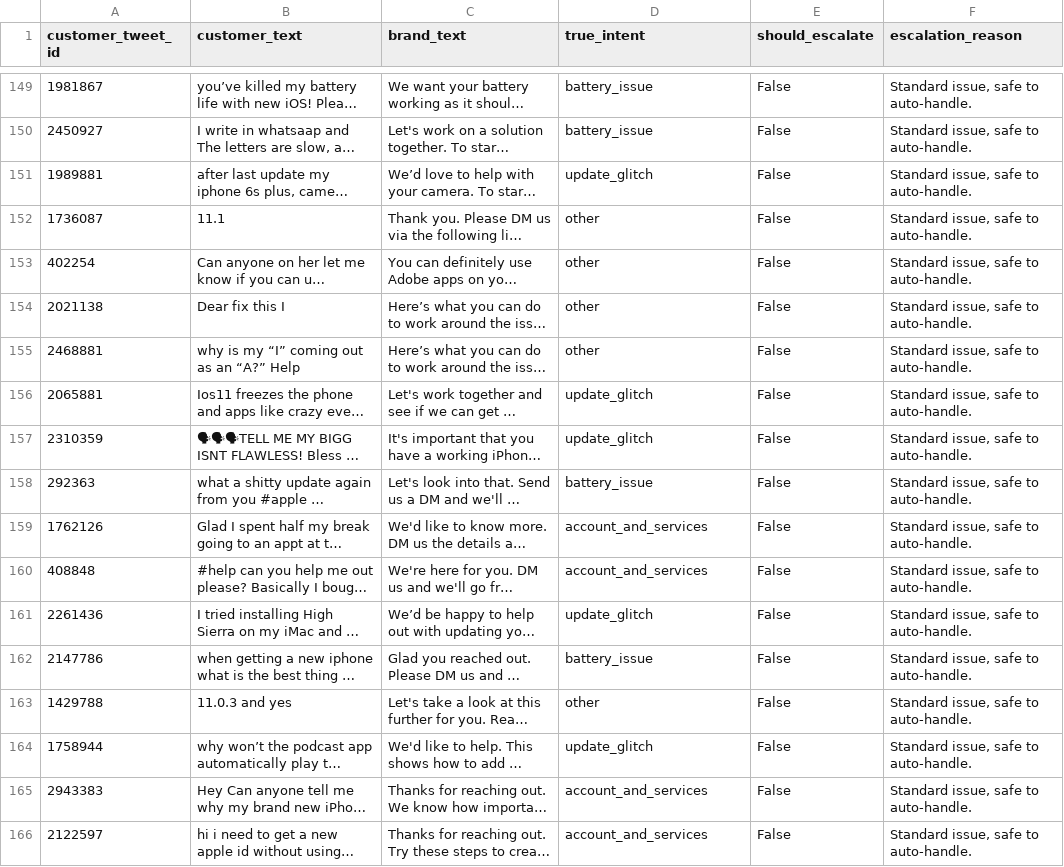
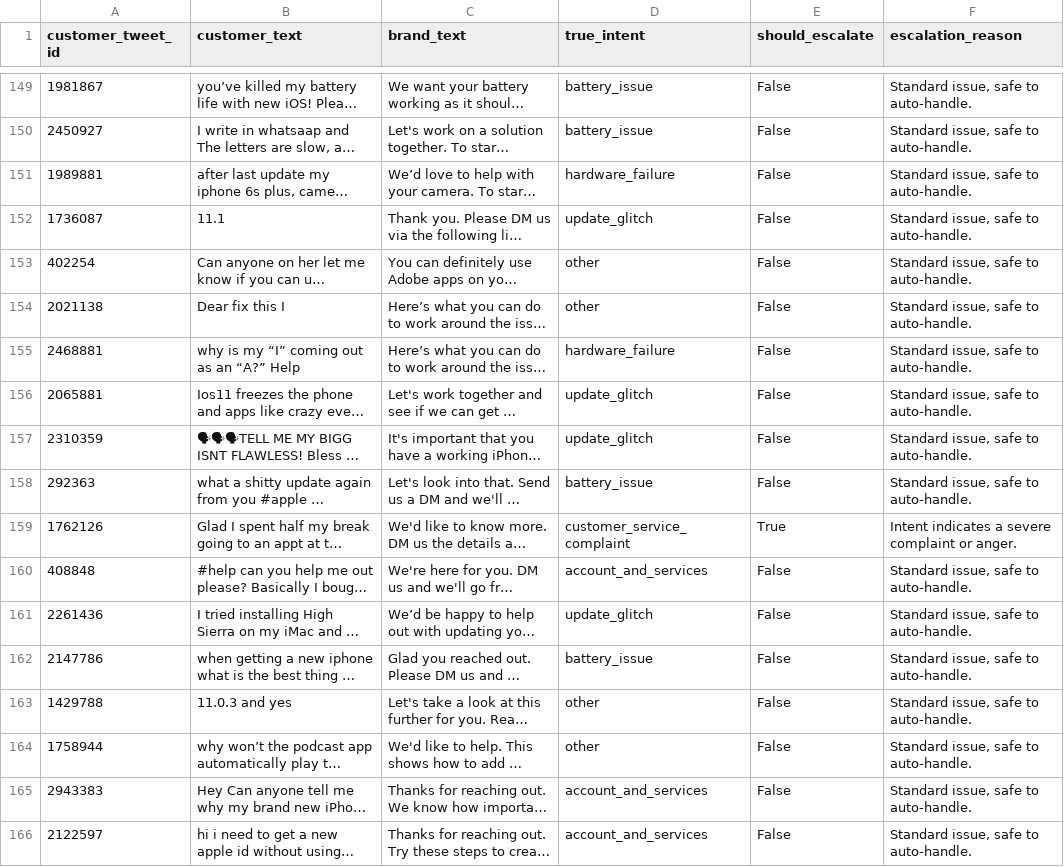
Before and after one commit to Harsh-karn/twitter-support-agent, a CSV file: data/golden_set.csv, drawn as a sheet; only a part is shown, gaps mark what is left out; long unchanged cells end in …; the diff covers the shown part only; the diff names each change by its address in the sheet, - before the commit and + after, or states it on an @@ line.

```diff
--- a/data/golden_set.csv
+++ b/data/golden_set.csv
-D151 (true_intent): update_glitch
+D151 (true_intent): hardware_failure
-D152 (true_intent): other
+D152 (true_intent): update_glitch
-D155 (true_intent): other
+D155 (true_intent): hardware_failure
-D159 (true_intent): account_and_services
+D159 (true_intent): customer_service_complaint
-E159 (should_escalate): False
+E159 (should_escalate): True
-F159 (escalation_reason): Standard issue, safe to auto-handle.
+F159 (escalation_reason): Intent indicates a severe complaint or anger.
-D164 (true_intent): update_glitch
+D164 (true_intent): other
```
Also changed, not shown: 70 edited cells elsewhere in this file, 1 other file.
